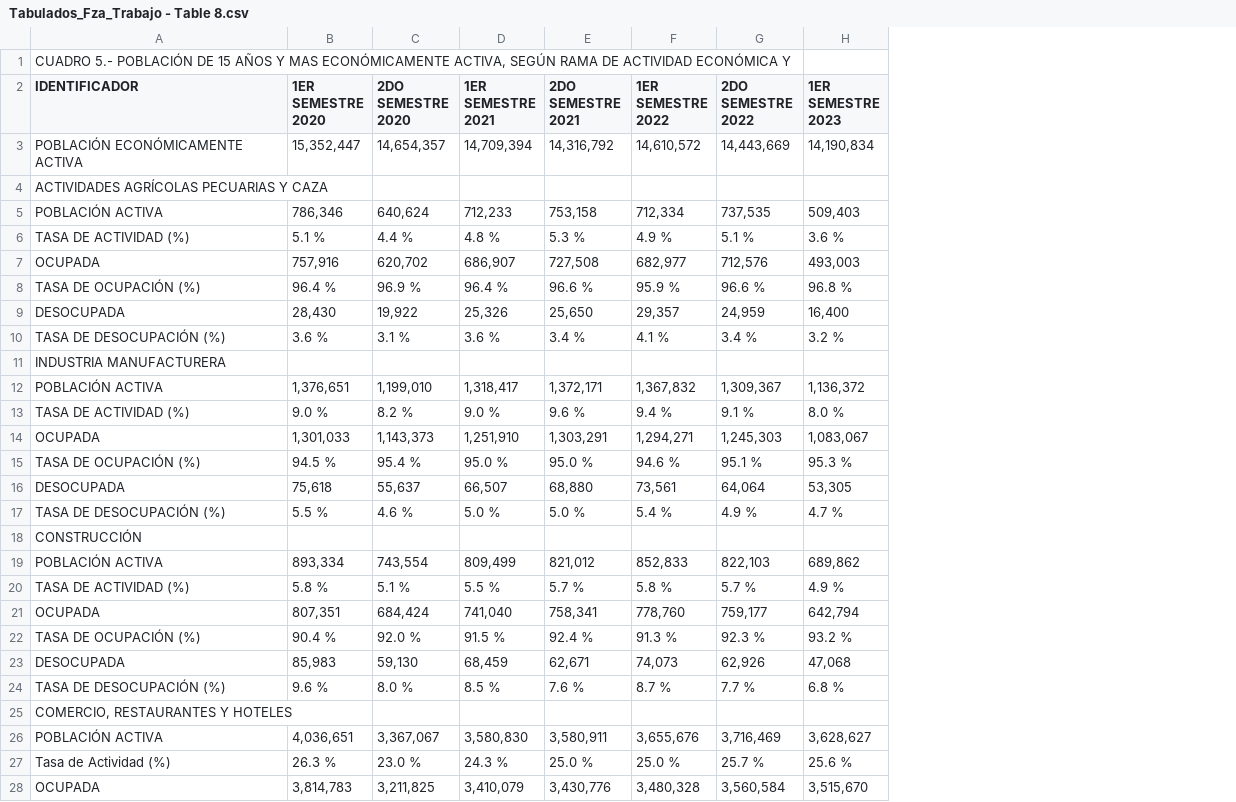
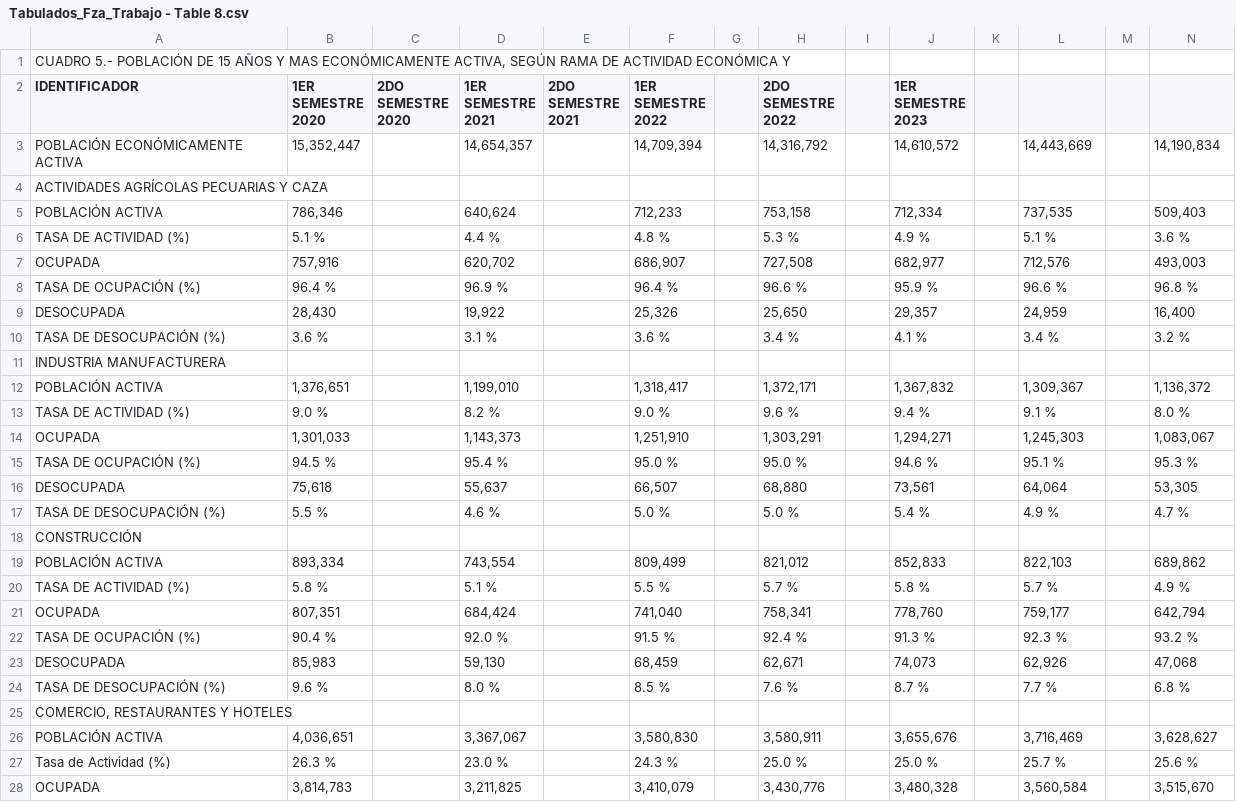
Before and after one commit to d4na3l/empleabilidad-jovenes-VE, a CSV file: data/data_WF/Tabulados_Fza_Trabajo - Table 8.csv, drawn as a sheet; only a part is shown; addresses are those after the commit; the diff covers the shown part only; the diff names each change by its address in the sheet, - before the commit and + after, or states it on an @@ line.

```diff
--- a/data/data_WF/Tabulados_Fza_Trabajo - Table 8.csv
+++ b/data/data_WF/Tabulados_Fza_Trabajo - Table 8.csv
+column D (1ER SEMESTRE 2021), rows 3-28: 14,654,357 |  | 640,624 | 4.4 % | 620,702 | 96.9 % | 19,922 | 3.1 % |  | 1,199,010 | 8.2 % | 1,143,373 | 95.4 % | 55,637 | 4.6 % |  | 743,554 | 5.1 % | 684,424 | 92.0 % | 59,130 | 8.0 % |  | 3,367,067 | 23.0 % | 3,211,825
+column E (2DO SEMESTRE 2021), empty
+column G, empty
+column I, empty
+column K, empty
+column M, empty
-F2: 1ER SEMESTRE 2021
+F2: 1ER SEMESTRE 2022
-H2: 2DO SEMESTRE 2021
+H2: 2DO SEMESTRE 2022
-J2: 1ER SEMESTRE 2022
+J2: 1ER SEMESTRE 2023
-L2: 2DO SEMESTRE 2022
+L2: (empty)
-N2: 1ER SEMESTRE 2023
+N2: (empty)
-C3 (2DO SEMESTRE 2020): 14,654,357
+C3 (2DO SEMESTRE 2020): (empty)
-C5 (2DO SEMESTRE 2020): 640,624
+C5 (2DO SEMESTRE 2020): (empty)
-C6 (2DO SEMESTRE 2020): 4.4 %
+C6 (2DO SEMESTRE 2020): (empty)
-C7 (2DO SEMESTRE 2020): 620,702
+C7 (2DO SEMESTRE 2020): (empty)
-C8 (2DO SEMESTRE 2020): 96.9 %
+C8 (2DO SEMESTRE 2020): (empty)
-C9 (2DO SEMESTRE 2020): 19,922
+C9 (2DO SEMESTRE 2020): (empty)
-C10 (2DO SEMESTRE 2020): 3.1 %
+C10 (2DO SEMESTRE 2020): (empty)
-C12 (2DO SEMESTRE 2020): 1,199,010
+C12 (2DO SEMESTRE 2020): (empty)
-C13 (2DO SEMESTRE 2020): 8.2 %
+C13 (2DO SEMESTRE 2020): (empty)
-C14 (2DO SEMESTRE 2020): 1,143,373
+C14 (2DO SEMESTRE 2020): (empty)
-C15 (2DO SEMESTRE 2020): 95.4 %
+C15 (2DO SEMESTRE 2020): (empty)
-C16 (2DO SEMESTRE 2020): 55,637
+C16 (2DO SEMESTRE 2020): (empty)
-C17 (2DO SEMESTRE 2020): 4.6 %
+C17 (2DO SEMESTRE 2020): (empty)
-C19 (2DO SEMESTRE 2020): 743,554
+C19 (2DO SEMESTRE 2020): (empty)
-C20 (2DO SEMESTRE 2020): 5.1 %
+C20 (2DO SEMESTRE 2020): (empty)
-C21 (2DO SEMESTRE 2020): 684,424
+C21 (2DO SEMESTRE 2020): (empty)
-C22 (2DO SEMESTRE 2020): 92.0 %
+C22 (2DO SEMESTRE 2020): (empty)
-C23 (2DO SEMESTRE 2020): 59,130
+C23 (2DO SEMESTRE 2020): (empty)
-C24 (2DO SEMESTRE 2020): 8.0 %
+C24 (2DO SEMESTRE 2020): (empty)
-C26 (2DO SEMESTRE 2020): 3,367,067
+C26 (2DO SEMESTRE 2020): (empty)
-C27 (2DO SEMESTRE 2020): 23.0 %
+C27 (2DO SEMESTRE 2020): (empty)
-C28 (2DO SEMESTRE 2020): 3,211,825
+C28 (2DO SEMESTRE 2020): (empty)
```
Also changed, not shown: 89 edited cells elsewhere in this file, data/data_WF/Tabulados_Fza_Trabajo - Table 10.csv, data/data_WF/Tabulados_Fza_Trabajo - Table 12.csv, 7 other files.
